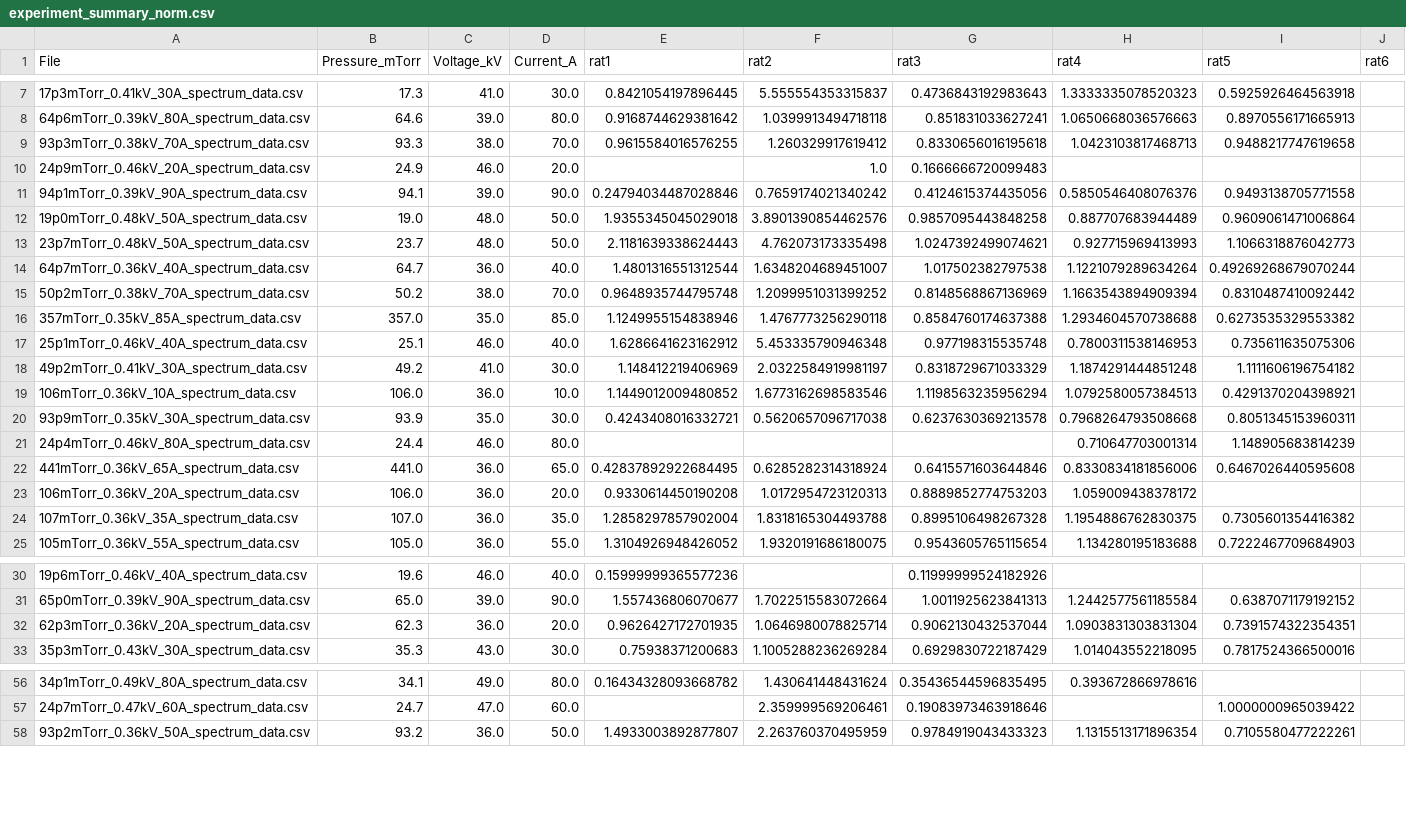
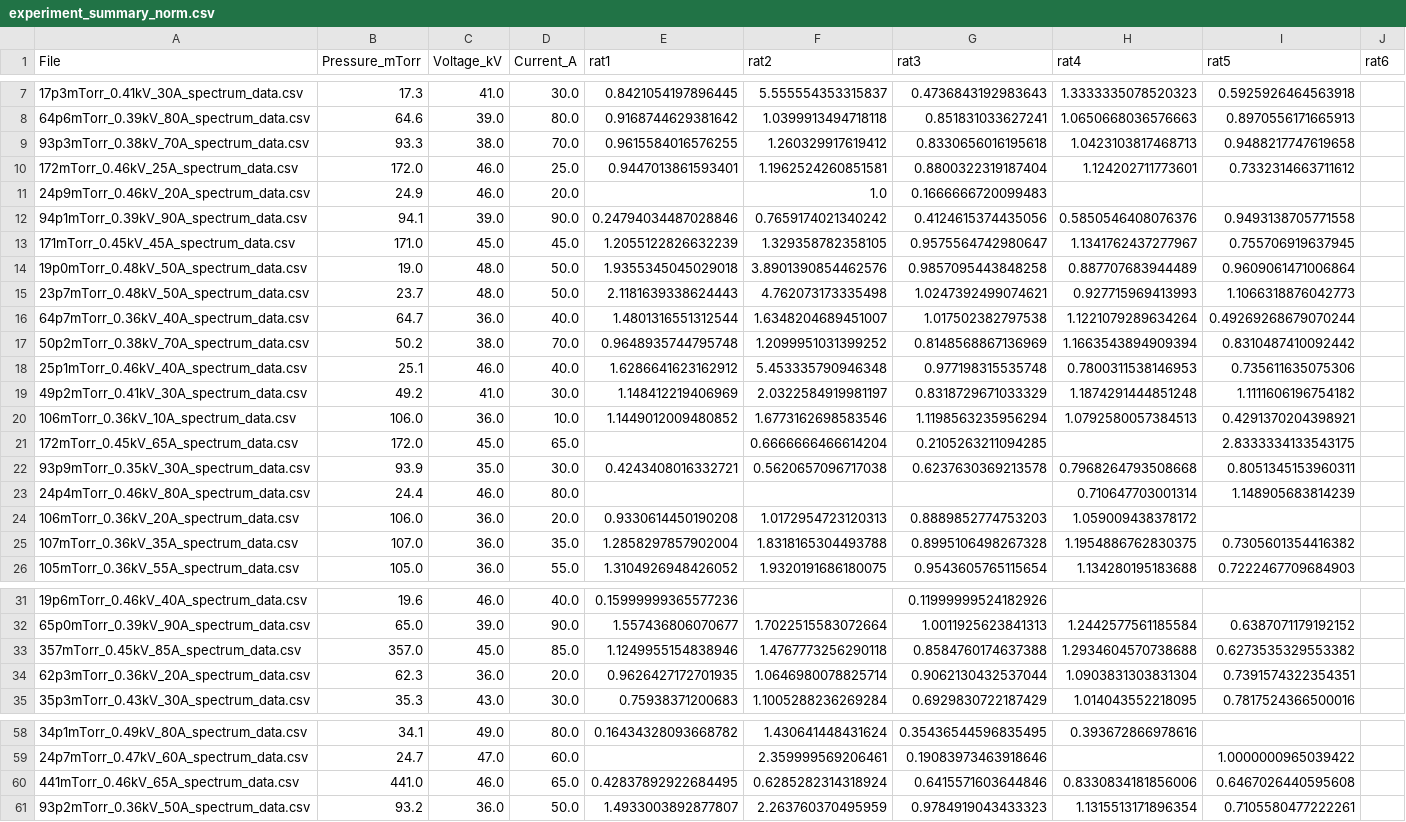
Before and after one commit to LinusRingstad/NPRE458, a CSV file: spec/experiment_summary_norm.csv, drawn as a sheet; only a part is shown, gaps mark what is left out.

```diff
--- a/spec/experiment_summary_norm.csv
+++ b/spec/experiment_summary_norm.csv
@@ -9,4 +9,6 @@ File,Pressure_mTorr,Voltage_kV,Current_A,rat1,rat2,rat3,rat4,rat5,rat6
 93p3mTorr_0.38kV_70A_spectrum_data.csv,93.3,38.0,70.0,0.9615584016576255,1.260329917619412,0.8330656016195618,1.0423103817468713,0.9488217747619658,
+172mTorr_0.46kV_25A_spectrum_data.csv,172.0,46.0,25.0,0.9447013861593401,1.1962524260851581,0.8800322319187404,1.124202711773601,0.7332314663711612,
 24p9mTorr_0.46kV_20A_spectrum_data.csv,24.9,46.0,20.0,,1.0,0.1666666720099483,,,
 94p1mTorr_0.39kV_90A_spectrum_data.csv,94.1,39.0,90.0,0.24794034487028846,0.7659174021340242,0.4124615374435056,0.5850546408076376,0.9493138705771558,
+171mTorr_0.45kV_45A_spectrum_data.csv,171.0,45.0,45.0,1.2055122826632239,1.329358782358105,0.9575564742980647,1.1341762437277967,0.755706919637945,
 19p0mTorr_0.48kV_50A_spectrum_data.csv,19.0,48.0,50.0,1.9355345045029018,3.8901390854462576,0.9857095443848258,0.887707683944489,0.9609061471006864,
@@ -15,3 +17,2 @@ File,Pressure_mTorr,Voltage_kV,Current_A,rat1,rat2,rat3,rat4,rat5,rat6
 50p2mTorr_0.38kV_70A_spectrum_data.csv,50.2,38.0,70.0,0.9648935744795748,1.2099951031399252,0.8148568867136969,1.1663543894909394,0.8310487410092442,
-357mTorr_0.35kV_85A_spectrum_data.csv,357.0,35.0,85.0,1.1249955154838946,1.4767773256290118,0.8584760174637388,1.2934604570738688,0.6273535329553382,
 25p1mTorr_0.46kV_40A_spectrum_data.csv,25.1,46.0,40.0,1.6286641623162912,5.453335790946348,0.977198315535748,0.7800311538146953,0.735611635075306,
@@ -19,5 +20,5 @@ File,Pressure_mTorr,Voltage_kV,Current_A,rat1,rat2,rat3,rat4,rat5,rat6
 106mTorr_0.36kV_10A_spectrum_data.csv,106.0,36.0,10.0,1.1449012009480852,1.6773162698583546,1.1198563235956294,1.0792580057384513,0.4291370204398921,
+172mTorr_0.45kV_65A_spectrum_data.csv,172.0,45.0,65.0,,0.6666666466614204,0.2105263211094285,,2.8333334133543175,
 93p9mTorr_0.35kV_30A_spectrum_data.csv,93.9,35.0,30.0,0.4243408016332721,0.5620657096717038,0.6237630369213578,0.7968264793508668,0.8051345153960311,
 24p4mTorr_0.46kV_80A_spectrum_data.csv,24.4,46.0,80.0,,,,0.710647703001314,1.148905683814239,
-441mTorr_0.36kV_65A_spectrum_data.csv,441.0,36.0,65.0,0.42837892922684495,0.6285282314318924,0.6415571603644846,0.8330834181856006,0.6467026440595608,
 106mTorr_0.36kV_20A_spectrum_data.csv,106.0,36.0,20.0,0.9330614450190208,1.0172954723120313,0.8889852774753203,1.059009438378172,,
@@ -31,2 +32,3 @@ File,Pressure_mTorr,Voltage_kV,Current_A,rat1,rat2,rat3,rat4,rat5,rat6
 65p0mTorr_0.39kV_90A_spectrum_data.csv,65.0,39.0,90.0,1.557436806070677,1.7022515583072664,1.0011925623841313,1.2442577561185584,0.6387071179192152,
+357mTorr_0.45kV_85A_spectrum_data.csv,357.0,45.0,85.0,1.1249955154838946,1.4767773256290118,0.8584760174637388,1.2934604570738688,0.6273535329553382,
 62p3mTorr_0.36kV_20A_spectrum_data.csv,62.3,36.0,20.0,0.9626427172701935,1.0646980078825714,0.9062130432537044,1.0903831303831304,0.7391574322354351,
@@ -57,2 +59,3 @@ File,Pressure_mTorr,Voltage_kV,Current_A,rat1,rat2,rat3,rat4,rat5,rat6
 24p7mTorr_0.47kV_60A_spectrum_data.csv,24.7,47.0,60.0,,2.359999569206461,0.19083973463918646,,1.0000000965039422,
+441mTorr_0.46kV_65A_spectrum_data.csv,441.0,46.0,65.0,0.42837892922684495,0.6285282314318924,0.6415571603644846,0.8330834181856006,0.6467026440595608,
 93p2mTorr_0.36kV_50A_spectrum_data.csv,93.2,36.0,50.0,1.4933003892877807,2.263760370495959,0.9784919043433323,1.1315513171896354,0.7105580477222261,
```
Also changed, not shown: 1 other file.
